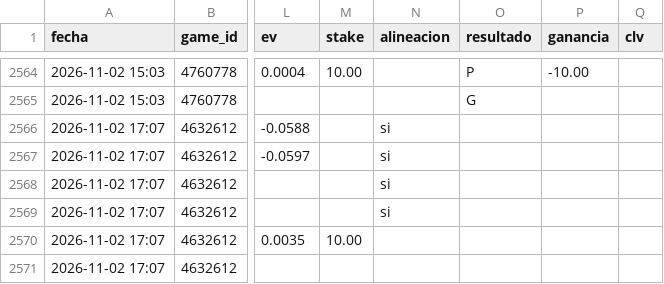
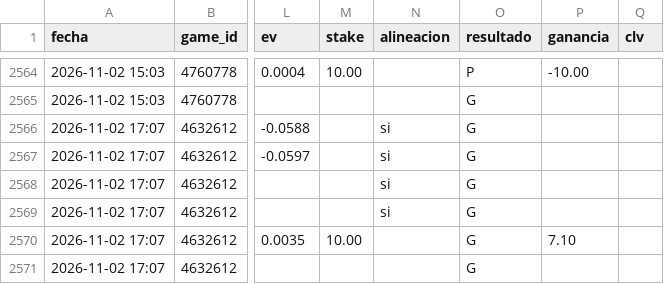
Before and after one commit to JoseVilcatoma/picks-bot, a CSV file: data/picks.csv, drawn as a sheet; only a part is shown, gaps mark what is left out; the diff names each change by its address in the sheet, - before the commit and + after, or states it on an @@ line.

```diff
--- a/data/picks.csv
+++ b/data/picks.csv
-O2566:O2571 (resultado): (empty)
+O2566:O2571 (resultado): G
-P2570 (ganancia): (empty)
+P2570 (ganancia): 7.10
```
Also changed, not shown: 4 other files.
